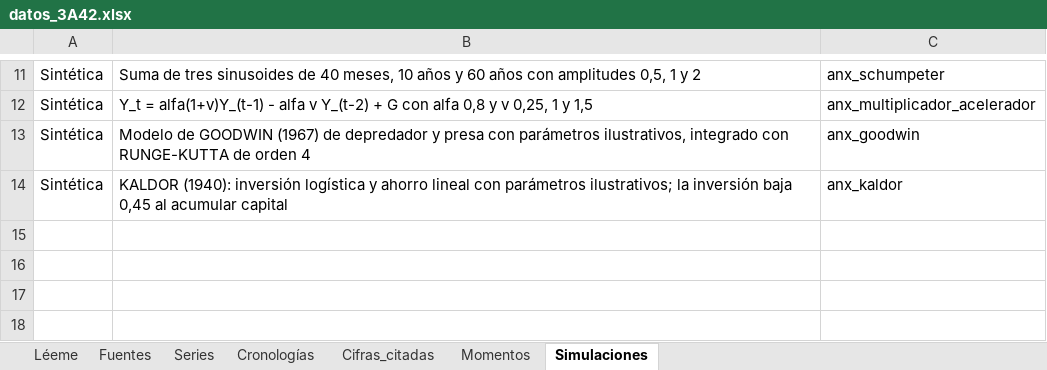
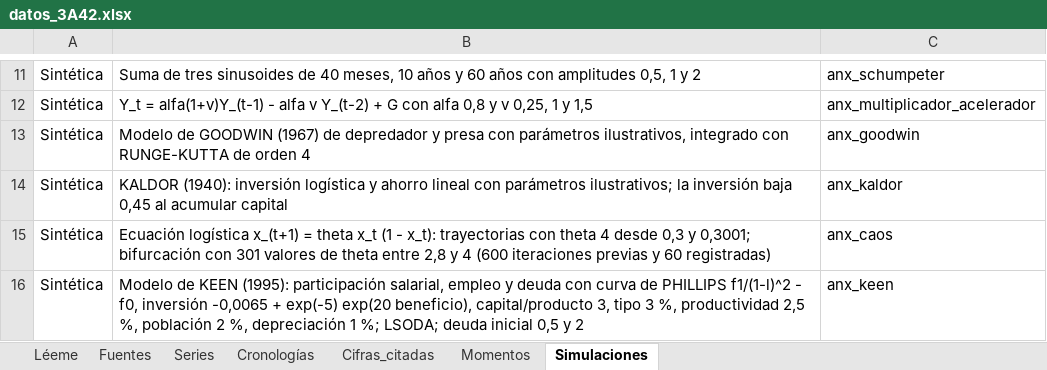
Before and after one commit to OposicionTCEE/temario, an Excel workbook: Ejercicio-3/Parte-A/3.A.42/Code/datos_3A42.xlsx, sheet Simulaciones, drawn as a sheet; only a part is shown, gaps mark what is left out; values as stored, in another font and other column widths than the file's, no borders; the diff names each change by its address in the sheet, - before the commit and + after, or states it on an @@ line.

```diff
--- a/Ejercicio-3/Parte-A/3.A.42/Code/datos_3A42.xlsx (sheet Simulaciones)
+++ b/Ejercicio-3/Parte-A/3.A.42/Code/datos_3A42.xlsx (sheet Simulaciones)
+row 15: Sintética | Ecuación logística x_(t+1) = theta x_t (1 - x_t): trayectorias con theta 4 desde 0,3 y 0,3001; bifurcación con 301 valores de theta entre 2,8 y 4 (600 iteraciones previas y 60 registradas) | anx_caos
+row 16: Sintética | Modelo de KEEN (1995): participación salarial, empleo y deuda con curva de PHILLIPS f1/(1-l)^2 - f0, inversión -0,0065 + exp(-5) exp(20 beneficio), capital/producto 3, tipo 3 %, productividad 2,5 %, población 2 %, depreciación 1 %; LSODA; deuda inicial 0,5 y 2 | anx_keen
```
Also changed, not shown: sheet Cifras_citadas, sheet Léeme, 2 other files.
